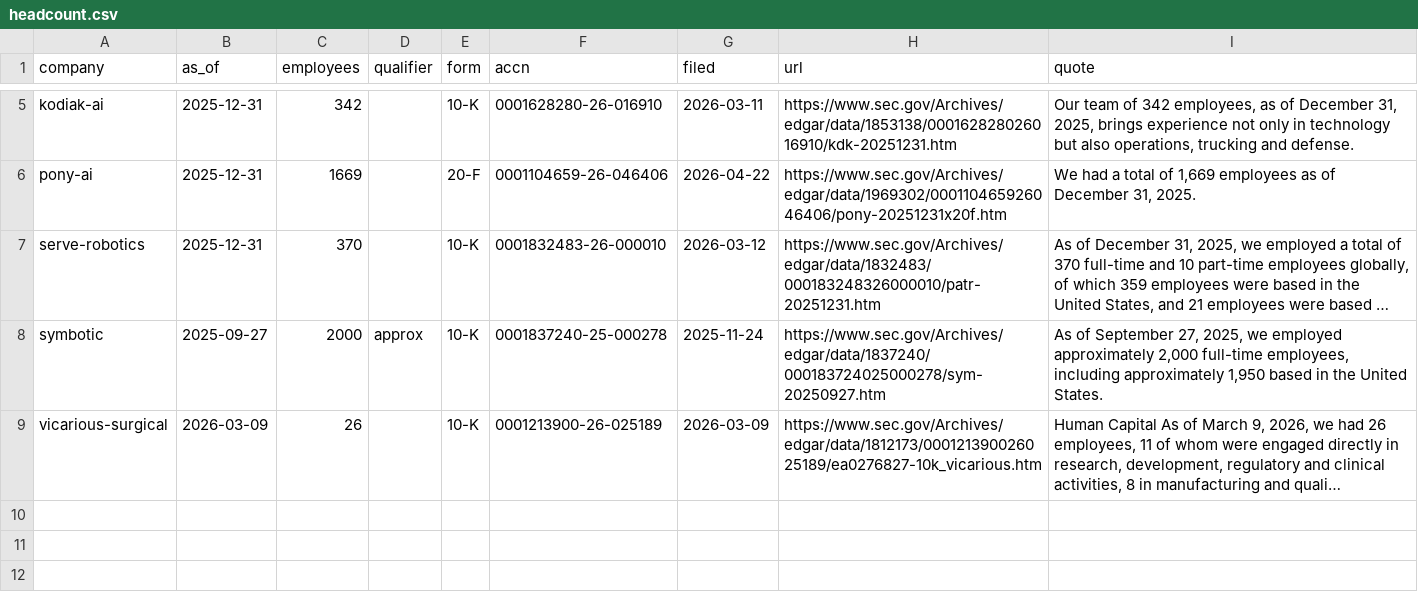
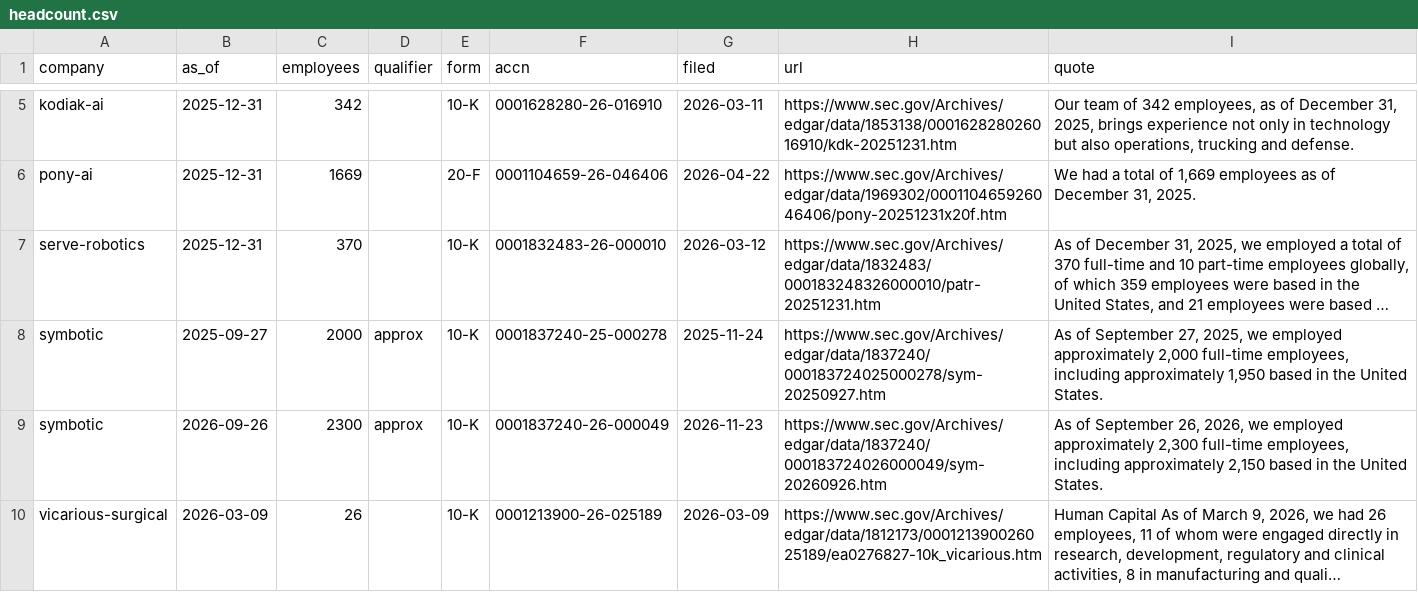
Before and after one commit to yottachem/physical-ai-tracker, a CSV file: data/public/headcount.csv, drawn as a sheet; only a part is shown, gaps mark what is left out; long unchanged cells end in …; the diff names each change by its address in the sheet, - before the commit and + after, or states it on an @@ line.

```diff
--- a/data/public/headcount.csv
+++ b/data/public/headcount.csv
+row 9: symbotic | 2026-09-26 | 2300 | approx | 10-K | 0001837240-26-000049 | 2026-11-23 | https://www.sec.gov/Archives/edgar/data/1837240/000183724026000049/sym-20260926.htm | As of September 26, 2026, we employed approximately 2,300 full-time employees, including approximately 2,150 based in the United States.
```
Also changed, not shown: data/public/financials.csv, data/public/market_value.csv, 4 other files.
